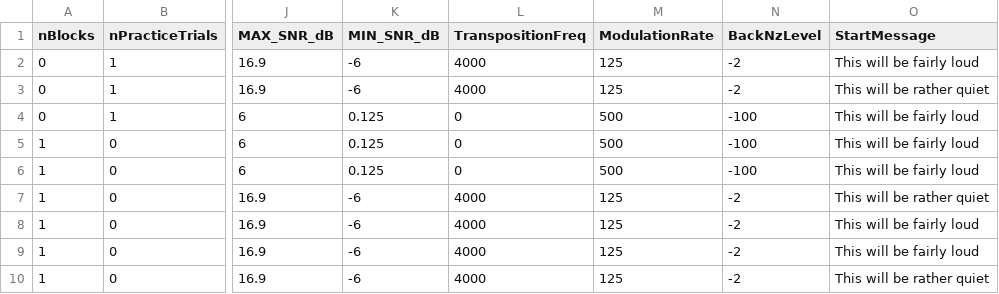
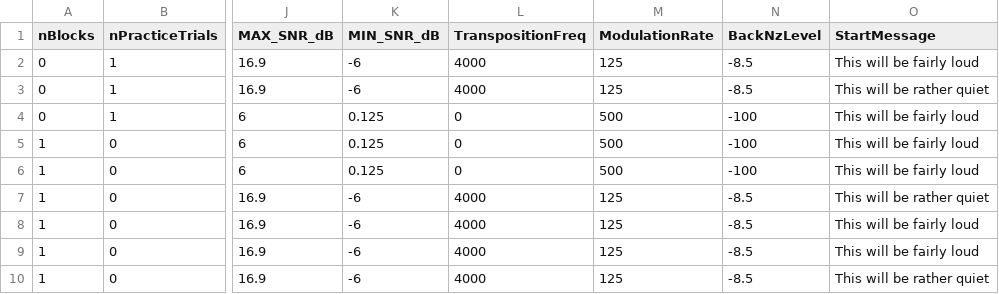
Before and after one commit to timschoof/TransposedIAD, a CSV file: Seq Lists/M04.csv, drawn as a sheet; only a part is shown, gaps mark what is left out; the diff names each change by its address in the sheet, - before the commit and + after, or states it on an @@ line.

```diff
--- a/Seq Lists/M04.csv
+++ b/Seq Lists/M04.csv
-N2:N3 (BackNzLevel): -2
+N2:N3 (BackNzLevel): -8.5
-N7:N10 (BackNzLevel): -2
+N7:N10 (BackNzLevel): -8.5
```
Also changed, not shown: Seq Lists/M01.csv, Seq Lists/M02.csv, 52 other files.
